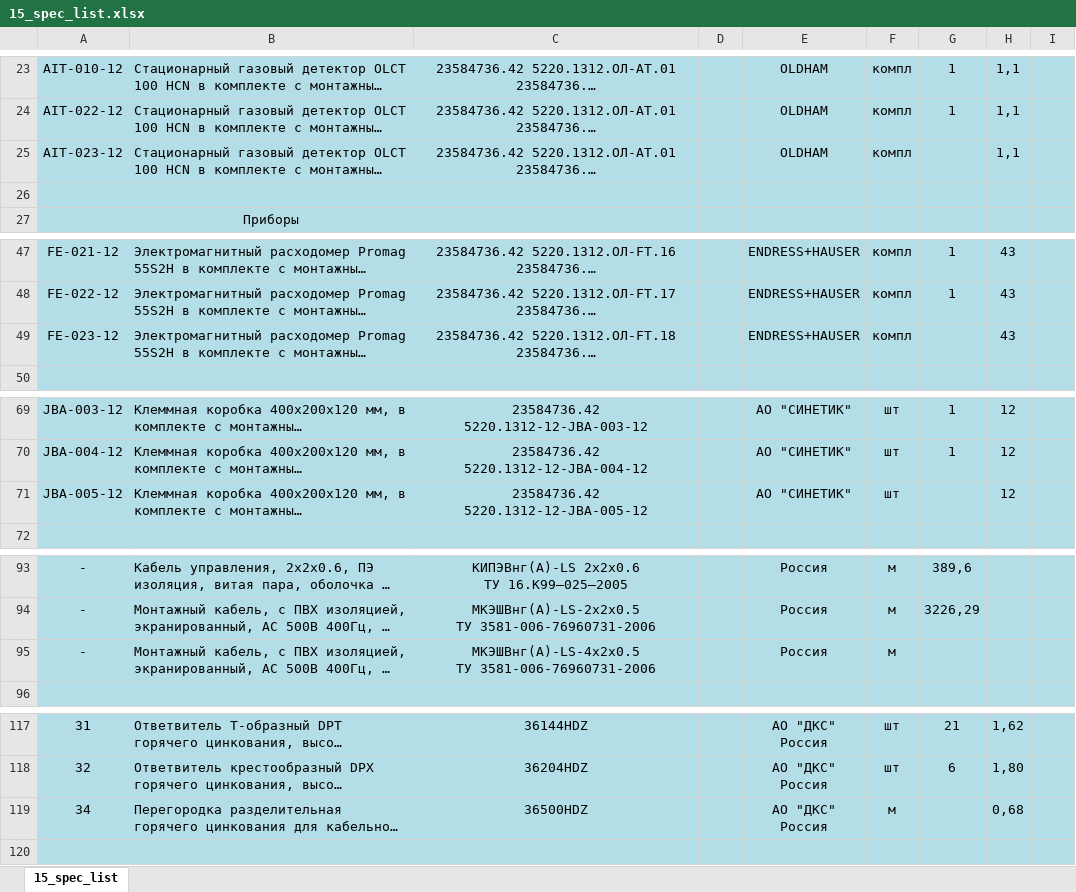
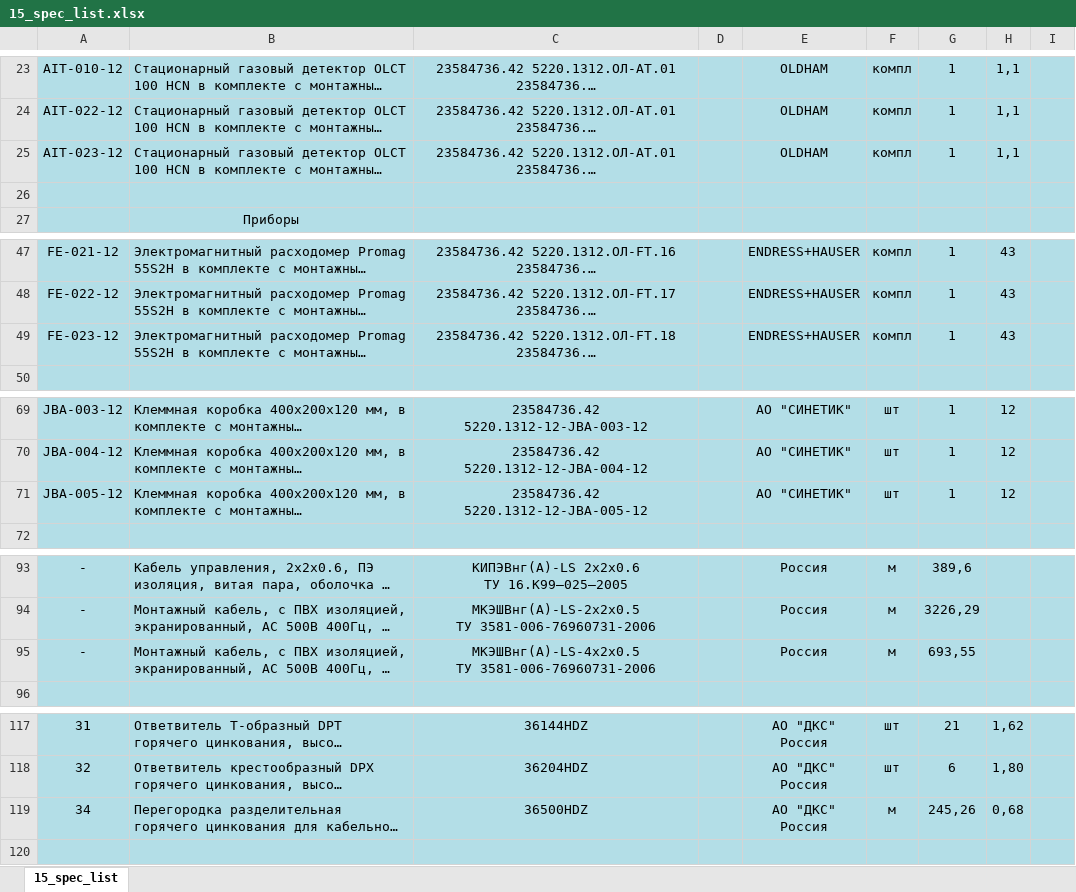
Before and after one commit to leff9f/pytest, an Excel workbook: Python/spec list pdf to xls/15_spec_list.xlsx, sheet 15_spec_list, drawn as a sheet; only a part is shown, gaps mark what is left out; long unchanged cells end in …; values as stored, in another font and other column widths than the file's, no borders; the diff covers the shown part only; the diff names each change by its address in the sheet, - before the commit and + after, or states it on an @@ line.

```diff
--- a/Python/spec list pdf to xls/15_spec_list.xlsx (sheet 15_spec_list)
+++ b/Python/spec list pdf to xls/15_spec_list.xlsx (sheet 15_spec_list)
-G25: (empty)
+G25: 1
-G49: (empty)
+G49: 1
-G71: (empty)
+G71: 1
-G95: (empty)
+G95: 693,55
-G119: (empty)
+G119: 245,26
```
Also changed, not shown: 3 edited cells elsewhere in this sheet, 1 other file.
